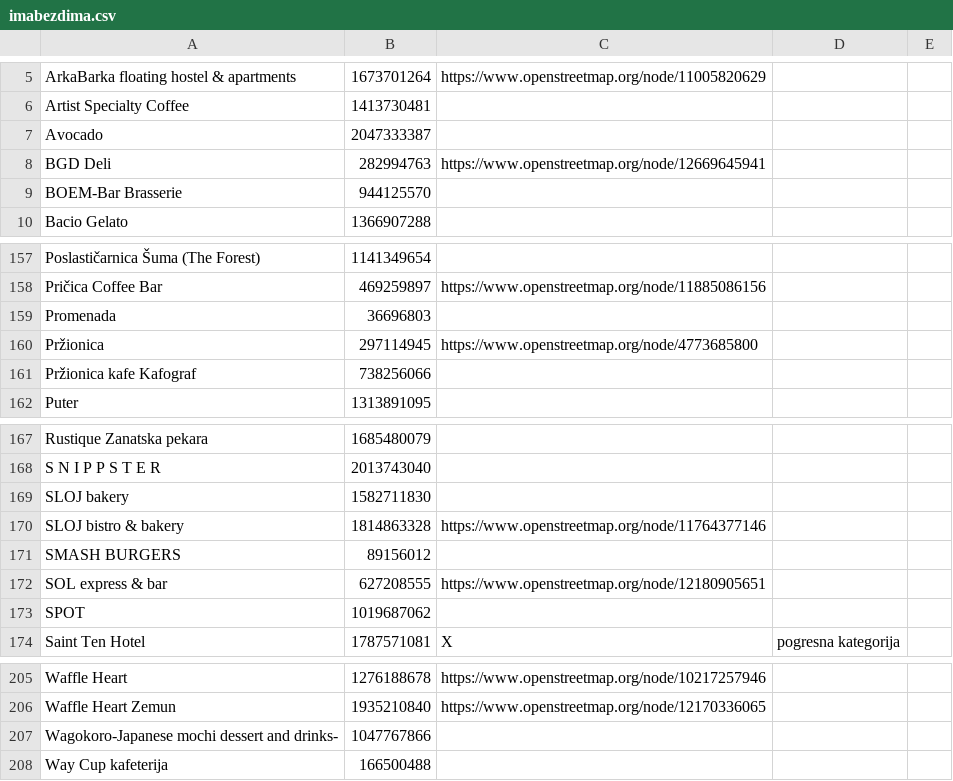
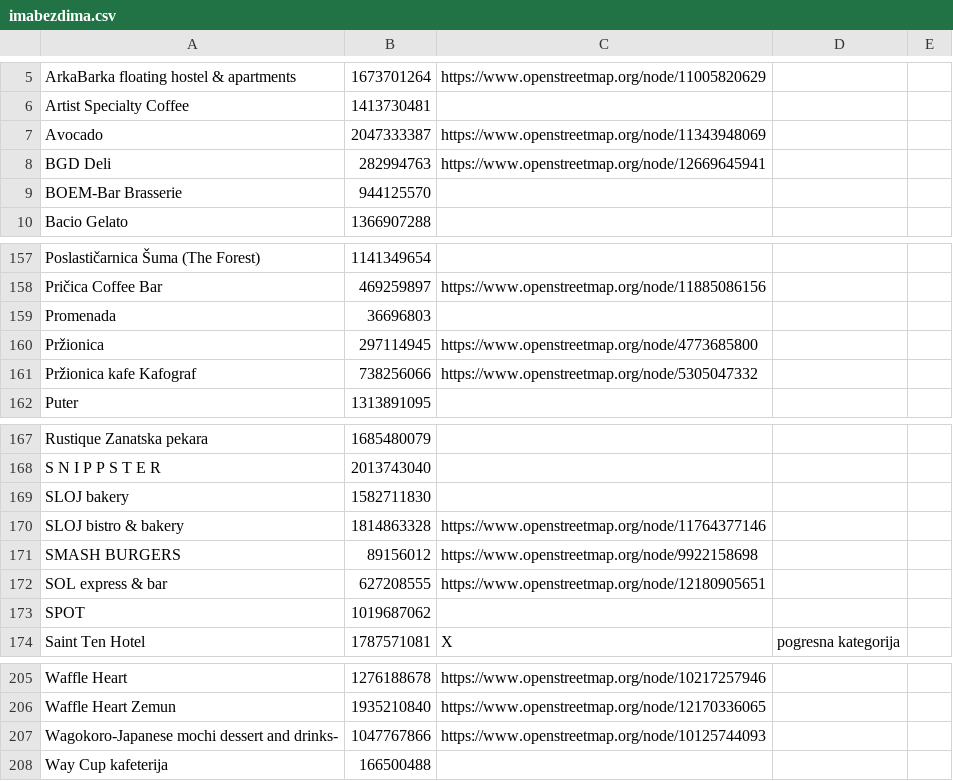
Before and after one commit to vanjakom/zanimljiva-geografija, a CSV file: dataset/zabranjenopusenje/imabezdima.csv, drawn as a sheet; only a part is shown, gaps mark what is left out; the diff covers the shown part only.

```diff
--- a/dataset/zabranjenopusenje/imabezdima.csv
+++ b/dataset/zabranjenopusenje/imabezdima.csv
@@ -6,3 +6,3 @@ ArkaBarka floating hostel & apartments, 1673701264, https://www.openstreetmap.or
 Artist Specialty Coffee, 1413730481,
-Avocado, 2047333387,
+Avocado, 2047333387, https://www.openstreetmap.org/node/11343948069
 BGD Deli, 282994763, https://www.openstreetmap.org/node/12669645941
@@ -160,3 +160,3 @@ Promenada, 36696803,
 Pržionica, 297114945, https://www.openstreetmap.org/node/4773685800
-Pržionica kafe Kafograf, 738256066,
+Pržionica kafe Kafograf, 738256066, https://www.openstreetmap.org/node/5305047332
 Puter, 1313891095,
@@ -170,3 +170,3 @@ SLOJ bakery, 1582711830,
 SLOJ bistro & bakery, 1814863328, https://www.openstreetmap.org/node/11764377146
-SMASH BURGERS, 89156012,
+SMASH BURGERS, 89156012, https://www.openstreetmap.org/node/9922158698
 SOL express & bar, 627208555, https://www.openstreetmap.org/node/12180905651
@@ -206,3 +206,3 @@ Waffle Heart, 1276188678, https://www.openstreetmap.org/node/10217257946
 Waffle Heart Zemun, 1935210840, https://www.openstreetmap.org/node/12170336065
-Wagokoro-Japanese mochi dessert and drinks-, 1047767866,
+Wagokoro-Japanese mochi dessert and drinks-, 1047767866, https://www.openstreetmap.org/node/10125744093
 Way Cup kafeterija, 166500488,
```
Also changed, not shown: 20 edited cells elsewhere in this file, 1 other file.
